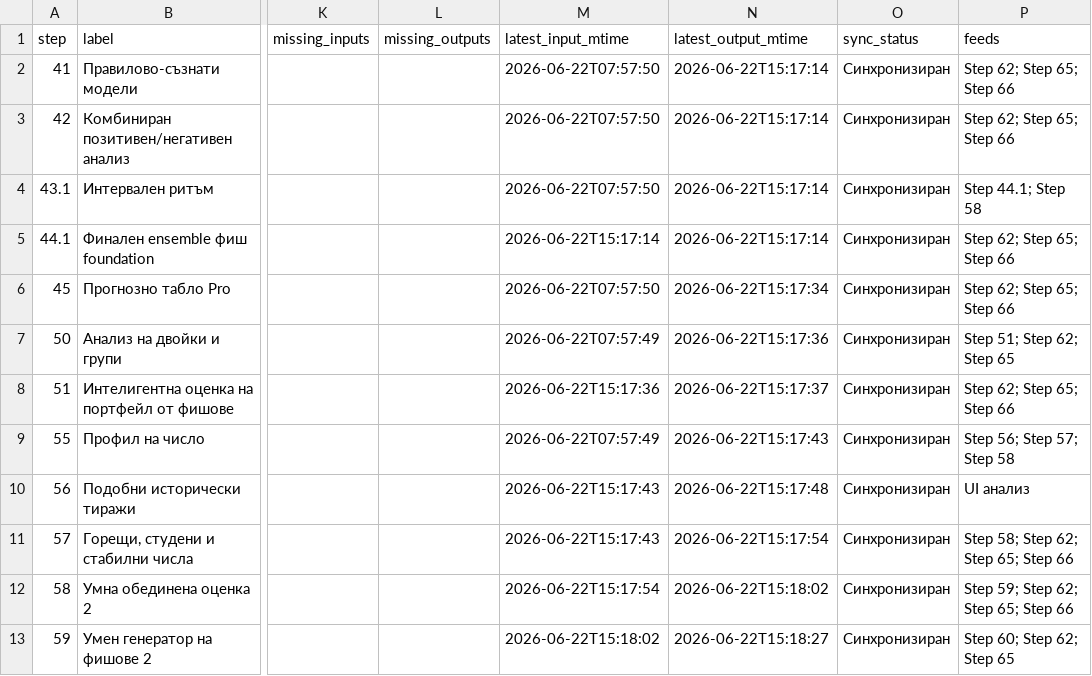
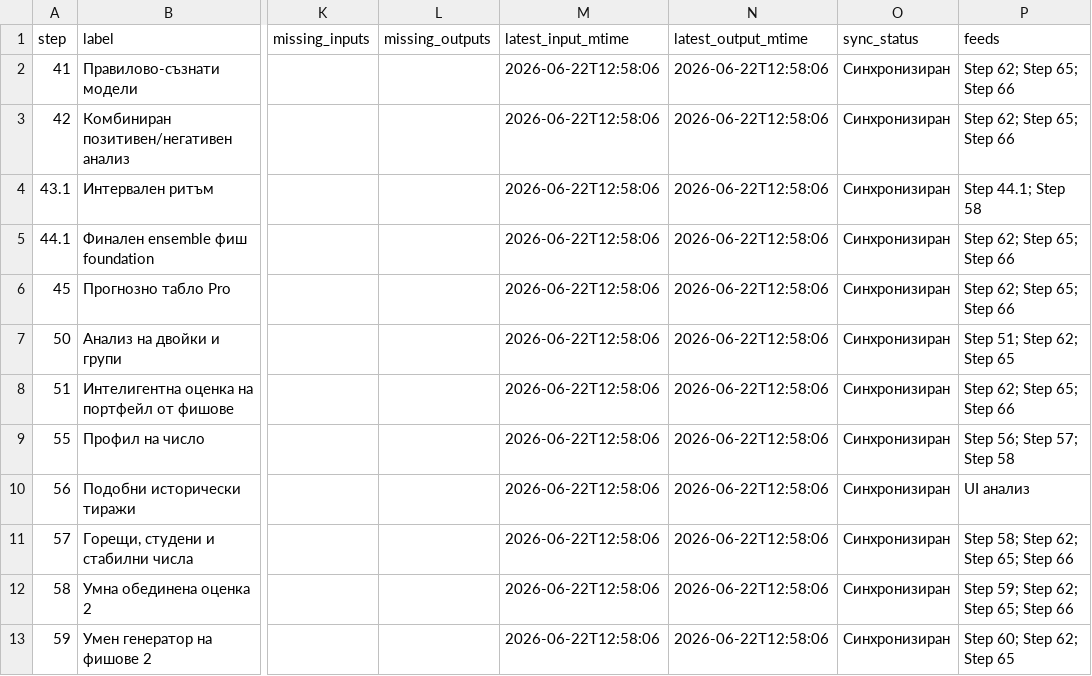
Before and after one commit to SATananov/lottery-probability-model, a CSV file: reports/v74_model_sync_status.csv, drawn as a sheet; only a part is shown, gaps mark what is left out; the diff covers the shown part only; the diff names each change by its address in the sheet, - before the commit and + after, or states it on an @@ line.

```diff
--- a/reports/v74_model_sync_status.csv
+++ b/reports/v74_model_sync_status.csv
-M2:M4 (latest_input_mtime): 2026-06-22T07:57:50
+M2:M4 (latest_input_mtime): 2026-06-22T12:58:06
-N2:N5 (latest_output_mtime): 2026-06-22T15:17:14
+N2:N5 (latest_output_mtime): 2026-06-22T12:58:06
-M5 (latest_input_mtime): 2026-06-22T15:17:14
+M5 (latest_input_mtime): 2026-06-22T12:58:06
-M6 (latest_input_mtime): 2026-06-22T07:57:50
+M6 (latest_input_mtime): 2026-06-22T12:58:06
-N6 (latest_output_mtime): 2026-06-22T15:17:34
+N6 (latest_output_mtime): 2026-06-22T12:58:06
-M7 (latest_input_mtime): 2026-06-22T07:57:49
+M7 (latest_input_mtime): 2026-06-22T12:58:06
-N7 (latest_output_mtime): 2026-06-22T15:17:36
+N7 (latest_output_mtime): 2026-06-22T12:58:06
-M8 (latest_input_mtime): 2026-06-22T15:17:36
+M8 (latest_input_mtime): 2026-06-22T12:58:06
-N8 (latest_output_mtime): 2026-06-22T15:17:37
+N8 (latest_output_mtime): 2026-06-22T12:58:06
-M9 (latest_input_mtime): 2026-06-22T07:57:49
+M9 (latest_input_mtime): 2026-06-22T12:58:06
-N9 (latest_output_mtime): 2026-06-22T15:17:43
+N9 (latest_output_mtime): 2026-06-22T12:58:06
-M10:M11 (latest_input_mtime): 2026-06-22T15:17:43
+M10:M11 (latest_input_mtime): 2026-06-22T12:58:06
-N10 (latest_output_mtime): 2026-06-22T15:17:48
+N10 (latest_output_mtime): 2026-06-22T12:58:06
-N11 (latest_output_mtime): 2026-06-22T15:17:54
+N11 (latest_output_mtime): 2026-06-22T12:58:06
-M12 (latest_input_mtime): 2026-06-22T15:17:54
+M12 (latest_input_mtime): 2026-06-22T12:58:06
-N12 (latest_output_mtime): 2026-06-22T15:18:02
+N12 (latest_output_mtime): 2026-06-22T12:58:06
-M13 (latest_input_mtime): 2026-06-22T15:18:02
+M13 (latest_input_mtime): 2026-06-22T12:58:06
-N13 (latest_output_mtime): 2026-06-22T15:18:27
+N13 (latest_output_mtime): 2026-06-22T12:58:06
```
Also changed, not shown: 1 added row and 23 edited cells elsewhere in this file, reports/v72_pipeline_refresh_plan.csv, reports/v74_model_dependency_map.csv, 12 other files.
